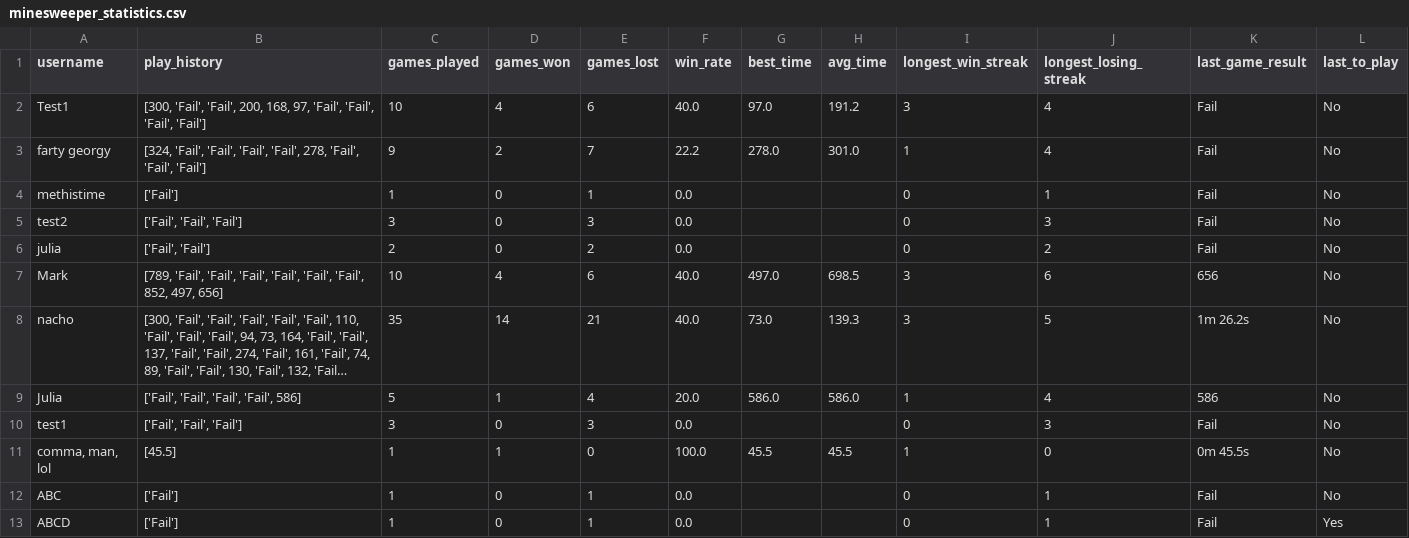
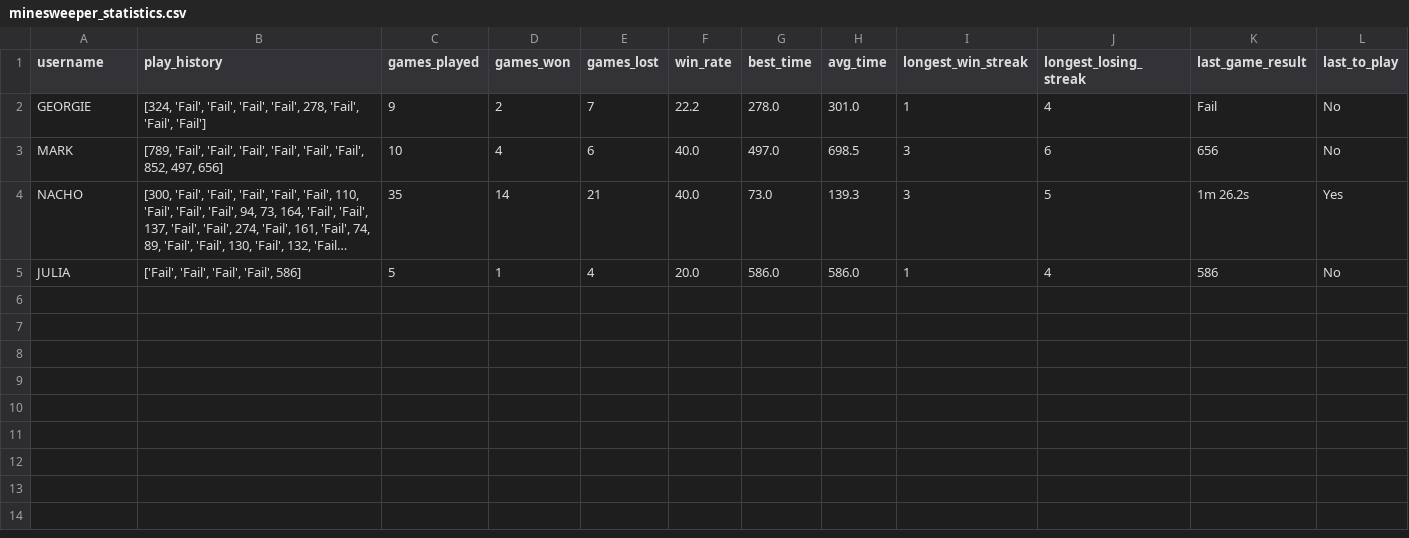
Before and after one commit to nachofranklin/games, a CSV file: minesweeper/minesweeper_statistics.csv, drawn as a sheet; long unchanged cells end in …; removed rows and columns are numbered as before the commit, all else as after; the diff names each change by its address in the sheet, - before the commit and + after, or states it on an @@ line.

Commit message:
remove test users in csv

```diff
--- a/minesweeper/minesweeper_statistics.csv
+++ b/minesweeper/minesweeper_statistics.csv
-row 2: Test1 | [300, 'Fail', 'Fail', 200, 168, 97, 'Fail', 'Fail', 'Fail', 'Fail'] | 10 | 4 | 6 | 40.0 | 97.0 | 191.2 | 3 | 4 | Fail | No
-A2 (username): farty georgy
+A2 (username): GEORGIE
-row 4: methistime | ['Fail'] | 1 | 0 | 1 | 0.0 |  |  | 0 | 1 | Fail | No
-row 5: test2 | ['Fail', 'Fail', 'Fail'] | 3 | 0 | 3 | 0.0 |  |  | 0 | 3 | Fail | No
-row 6: julia | ['Fail', 'Fail'] | 2 | 0 | 2 | 0.0 |  |  | 0 | 2 | Fail | No
-A3 (username): Mark
+A3 (username): MARK
-A4 (username): nacho
+A4 (username): NACHO
-L4 (last_to_play): No
+L4 (last_to_play): Yes
-A5 (username): Julia
+A5 (username): JULIA
-row 10: test1 | ['Fail', 'Fail', 'Fail'] | 3 | 0 | 3 | 0.0 |  |  | 0 | 3 | Fail | No
-row 11: comma, man, lol | [45.5] | 1 | 1 | 0 | 100.0 | 45.5 | 45.5 | 1 | 0 | 0m 45.5s | No
-row 12: ABC | ['Fail'] | 1 | 0 | 1 | 0.0 |  |  | 0 | 1 | Fail | No
-row 13: ABCD | ['Fail'] | 1 | 0 | 1 | 0.0 |  |  | 0 | 1 | Fail | Yes
```
